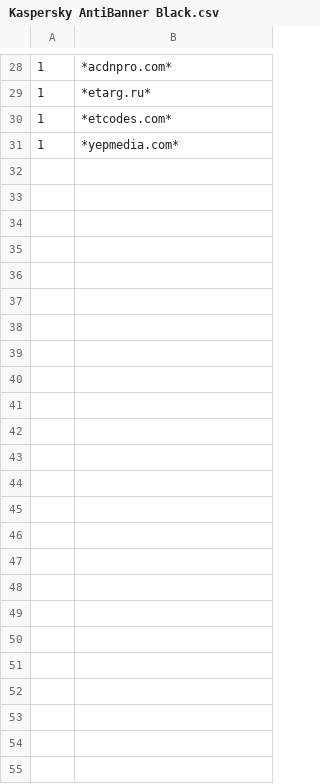
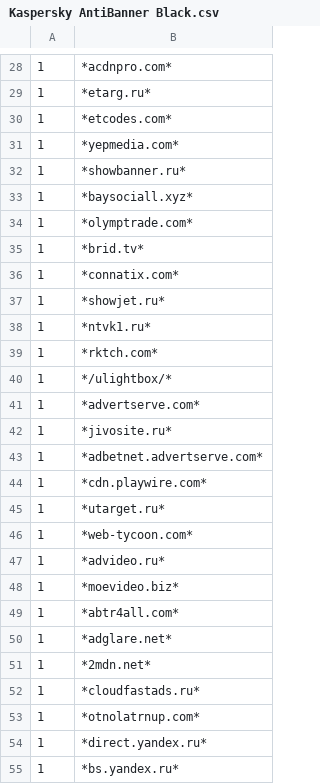
Before and after one commit to kapsilon/SMALLS, a CSV file: Kaspersky AntiBanner Black.csv, drawn as a sheet; only a part is shown, gaps mark what is left out; the diff names each change by its address in the sheet, - before the commit and + after, or states it on an @@ line.

Commit message:
Kaspersky AntiBanner Updates
AND FIX

```diff
--- a/Kaspersky AntiBanner Black.csv
+++ b/Kaspersky AntiBanner Black.csv
+row 32: 1 | *showbanner.ru*
+row 33: 1 | *baysociall.xyz*
+row 34: 1 | *olymptrade.com*
+row 35: 1 | *brid.tv*
+row 36: 1 | *connatix.com*
+row 37: 1 | *showjet.ru*
+row 38: 1 | *ntvk1.ru*
+row 39: 1 | *rktch.com*
+row 40: 1 | */ulightbox/*
+row 41: 1 | *advertserve.com*
+row 42: 1 | *jivosite.ru*
+row 43: 1 | *adbetnet.advertserve.com*
+row 44: 1 | *cdn.playwire.com*
+row 45: 1 | *utarget.ru*
+row 46: 1 | *web-tycoon.com*
+row 47: 1 | *advideo.ru*
+row 48: 1 | *moevideo.biz*
+row 49: 1 | *abtr4all.com*
+row 50: 1 | *adglare.net*
+row 51: 1 | *2mdn.net*
+row 52: 1 | *cloudfastads.ru*
+row 53: 1 | *otnolatrnup.com*
+row 54: 1 | *direct.yandex.ru*
+row 55: 1 | *bs.yandex.ru*
```
Also changed, not shown: 4 other files.
